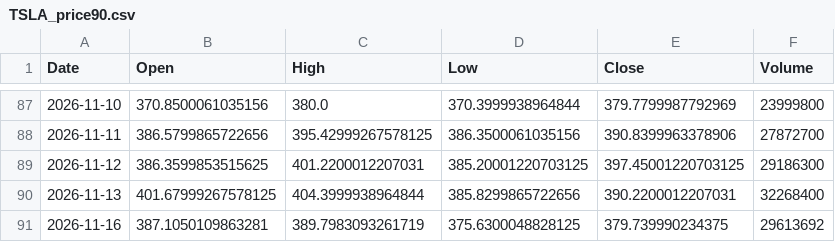
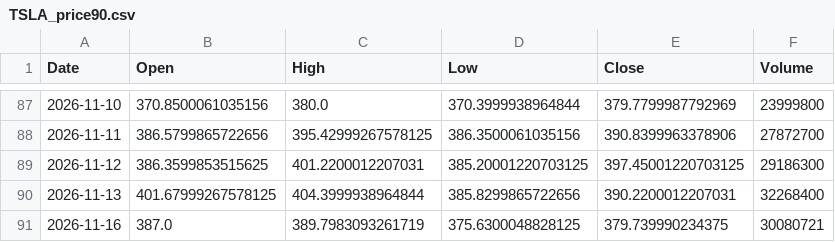
Before and after one commit to dsh0920-sys/Repository-name-options-dashboard, a CSV file: data/history/TSLA_price90.csv, drawn as a sheet; only a part is shown, gaps mark what is left out.

```diff
--- a/data/history/TSLA_price90.csv
+++ b/data/history/TSLA_price90.csv
@@ -90,2 +90,2 @@ Date,Open,High,Low,Close,Volume
 2026-11-13,401.67999267578125,404.3999938964844,385.8299865722656,390.2200012207031,32268400
-2026-11-16,387.1050109863281,389.7983093261719,375.6300048828125,379.739990234375,29613692
+2026-11-16,387.0,389.7983093261719,375.6300048828125,379.739990234375,30080721
```
Also changed, not shown: data/history/AMZN_price90.csv, data/history/CRWV_price90.csv, 17 other files.
